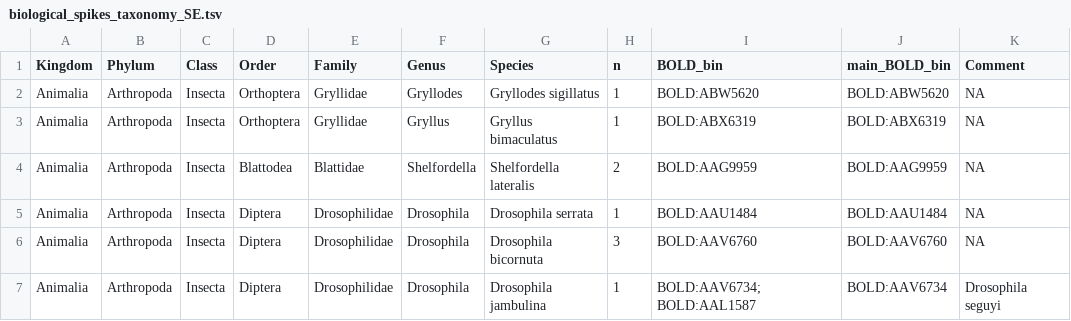
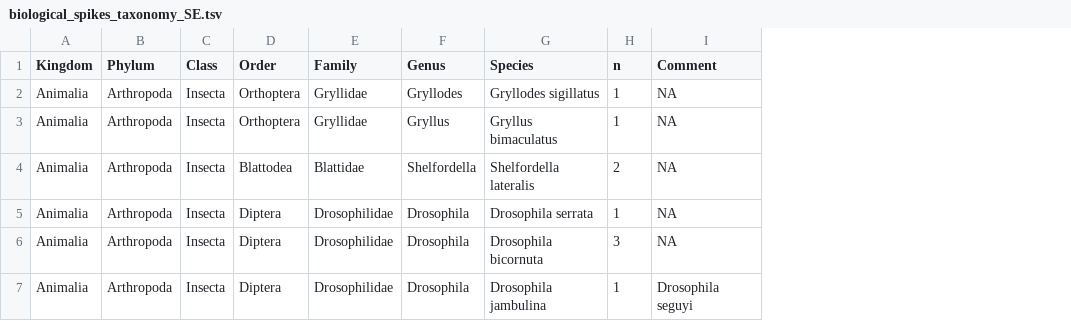
Before and after one commit to insect-biome-atlas/paper-data, a TSV file: data/biological_spikes_taxonomy_SE.tsv, drawn as a sheet; the diff names each change by its address in the sheet, - before the commit and + after, or states it on an @@ line.

```diff
--- a/data/biological_spikes_taxonomy_SE.tsv
+++ b/data/biological_spikes_taxonomy_SE.tsv
-column I (BOLD_bin), rows 2-7: BOLD:ABW5620 | BOLD:ABX6319 | BOLD:AAG9959 | BOLD:AAU1484 | BOLD:AAV6760 | BOLD:AAV6734; BOLD:AAL1587
-column J (main_BOLD_bin), rows 2-7: BOLD:ABW5620 | BOLD:ABX6319 | BOLD:AAG9959 | BOLD:AAU1484 | BOLD:AAV6760 | BOLD:AAV6734
```
Also changed, not shown: data/biological_spikes_taxonomy_MG.tsv.
